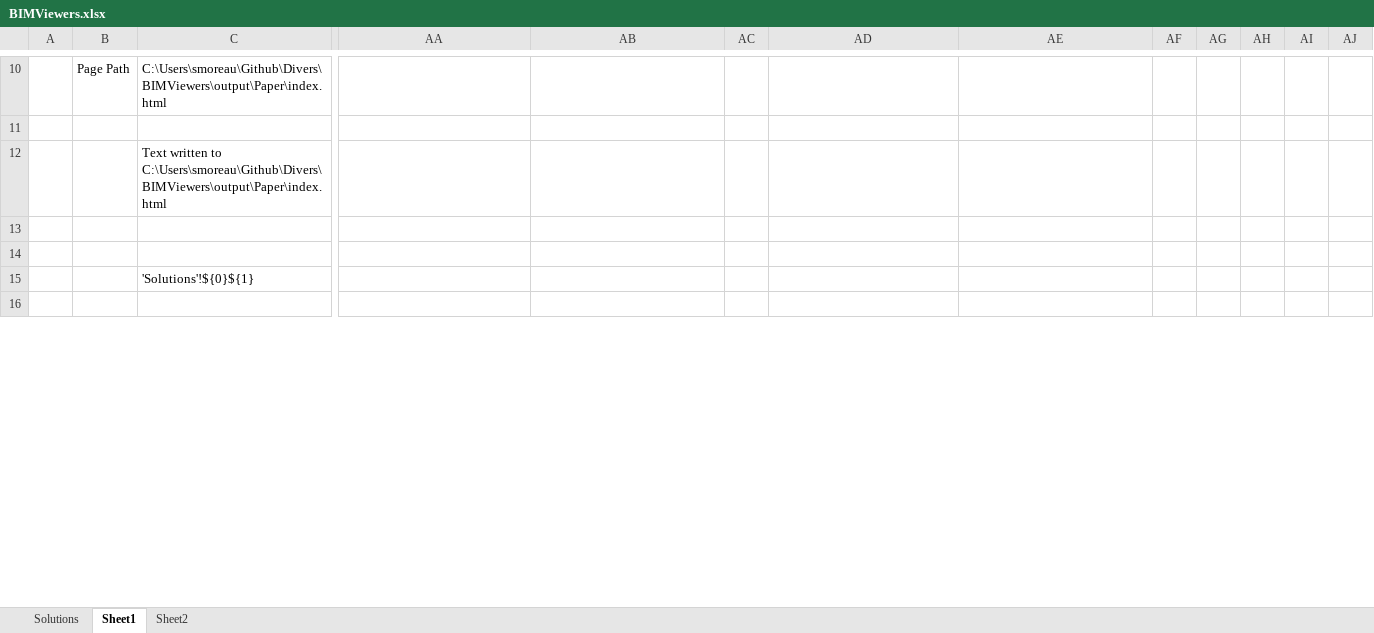
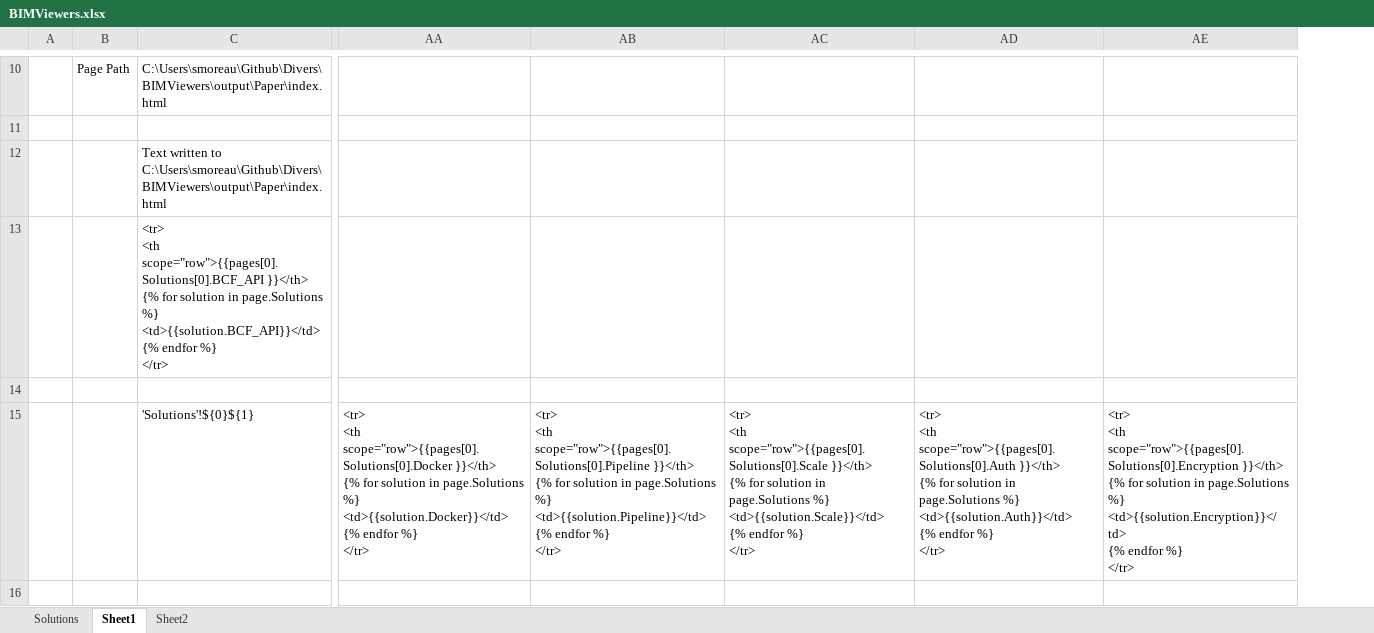
Before and after one commit to simonmoreau/BIMViewers, an Excel workbook: output/BIMViewers.xlsx, sheet Sheet1, drawn as a sheet; only a part is shown, gaps mark what is left out; values as stored, in another font and other column widths than the file's, no borders; removed rows and columns are numbered as before the commit, all else as after; rows hold the shown columns only; ↵ is a line break in a cell; the diff covers the shown part only; the diff names each change by its address in the sheet, - before the commit and + after, or states it on an @@ line.

```diff
--- a/output/BIMViewers.xlsx (sheet Sheet1)
+++ b/output/BIMViewers.xlsx (sheet Sheet1)
-column AC, empty
+column AD, empty
-column AF, empty
-column AG, empty
-column AH, empty
-column AI, empty
-column AJ, empty
+row 13:  |  | <tr> ↵ <th scope="row">{{pages[0].Solutions[0].BCF_API }}</th> ↵ {% for solution in page.Solutions %} ↵ <td>{{solution.BCF_API}}</td> ↵ {% endfor %} ↵ </tr>
-row 14: (empty)
-row 15:  |  | 'Solutions'!${0}${1}
+row 15:  |  | 'Solutions'!${0}${1} | <tr> ↵ <th scope="row">{{pages[0].Solutions[0].Docker }}</th> ↵ {% for solution in page.Solutions %} ↵ <td>{{solution.Docker}}</td> ↵ {% endfor %} ↵ </tr> | <tr> ↵ <th scope="row">{{pages[0].Solutions[0].Pipeline }}</th> ↵ {% for solution in page.Solutions %} ↵ <td>{{solution.Pipeline}}</td> ↵ {% endfor %} ↵ </tr> | <tr> ↵ <th scope="row">{{pages[0].Solutions[0].Scale }}</th> ↵ {% for solution in page.Solutions %} ↵ <td>{{solution.Scale}}</td> ↵ {% endfor %} ↵ </tr> | <tr> ↵ <th scope="row">{{pages[0].Solutions[0].Auth }}</th> ↵ {% for solution in page.Solutions %} ↵ <td>{{solution.Auth}}</td> ↵ {% endfor %} ↵ </tr> | <tr> ↵ <th scope="row">{{pages[0].Solutions[0].Encryption }}</th> ↵ {% for solution in page.Solutions %} ↵ <td>{{solution.Encryption}}</td> ↵ {% endfor %} ↵ </tr>
```
Also changed, not shown: 20 edited cells elsewhere in this sheet, sheet Sheet2, sheet Solutions, formulas that keep their value, 3 other files.
